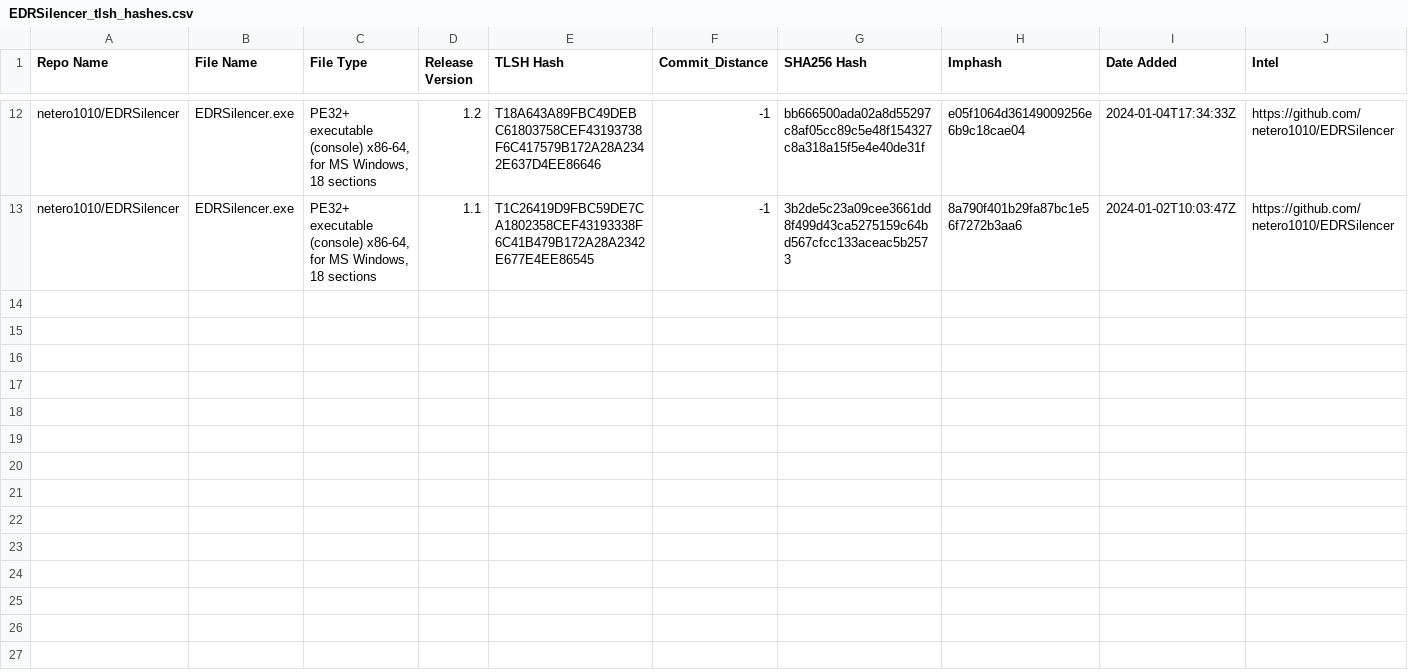
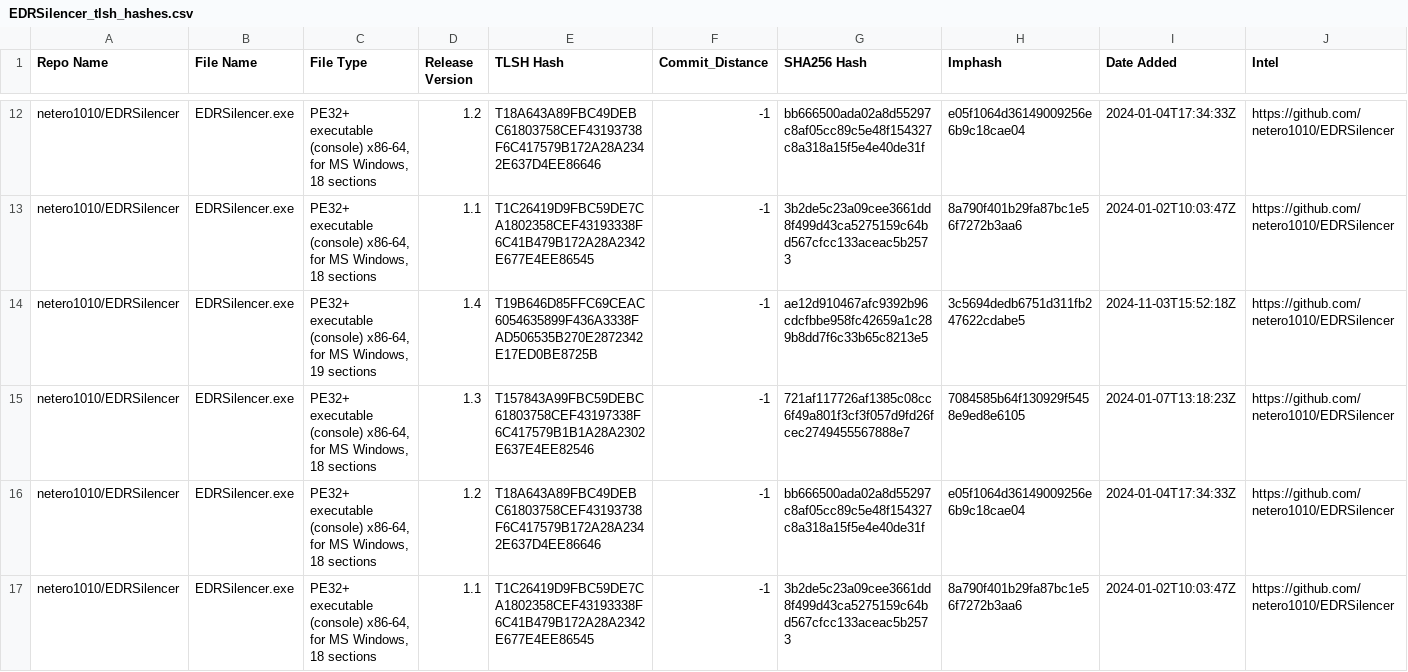
Before and after one commit to Magonia-Research/CelesTLSH-Hashes, a CSV file: EDRSilencer/EDRSilencer_tlsh_hashes.csv, drawn as a sheet; only a part is shown, gaps mark what is left out; the diff names each change by its address in the sheet, - before the commit and + after, or states it on an @@ line.

Commit message:
Updated TLSH CSV

```diff
--- a/EDRSilencer/EDRSilencer_tlsh_hashes.csv
+++ b/EDRSilencer/EDRSilencer_tlsh_hashes.csv
+row 14: netero1010/EDRSilencer | EDRSilencer.exe | PE32+ executable (console) x86-64, for MS Windows, 19 sections | 1.4 | T19B646D85FFC69CEAC6054635899F436A3338FAD506535B270E2872342E17ED0BE8725B | -1 | ae12d910467afc9392b96cdcfbbe958fc42659a1c289b8dd7f6c33b65c8213e5 | 3c5694dedb6751d311fb247622cdabe5 | 2024-11-03T15:52:18Z | https://github.com/netero1010/EDRSilencer
+row 15: netero1010/EDRSilencer | EDRSilencer.exe | PE32+ executable (console) x86-64, for MS Windows, 18 sections | 1.3 | T157843A99FBC59DEBC61803758CEF43197338F6C417579B1B1A28A2302E637E4EE82546 | -1 | 721af117726af1385c08cc6f49a801f3cf3f057d9fd26fcec2749455567888e7 | 7084585b64f130929f5458e9ed8e6105 | 2024-01-07T13:18:23Z | https://github.com/netero1010/EDRSilencer
+row 16: netero1010/EDRSilencer | EDRSilencer.exe | PE32+ executable (console) x86-64, for MS Windows, 18 sections | 1.2 | T18A643A89FBC49DEBC61803758CEF43193738F6C417579B172A28A2342E637D4EE86646 | -1 | bb666500ada02a8d55297c8af05cc89c5e48f154327c8a318a15f5e4e40de31f | e05f1064d36149009256e6b9c18cae04 | 2024-01-04T17:34:33Z | https://github.com/netero1010/EDRSilencer
+row 17: netero1010/EDRSilencer | EDRSilencer.exe | PE32+ executable (console) x86-64, for MS Windows, 18 sections | 1.1 | T1C26419D9FBC59DE7CA1802358CEF43193338F6C41B479B172A28A2342E677E4EE86545 | -1 | 3b2de5c23a09cee3661dd8f499d43ca5275159c64bd567cfcc133aceac5b2573 | 8a790f401b29fa87bc1e56f7272b3aa6 | 2024-01-02T10:03:47Z | https://github.com/netero1010/EDRSilencer
```
